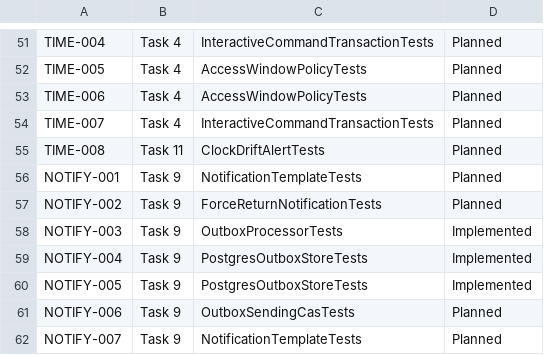
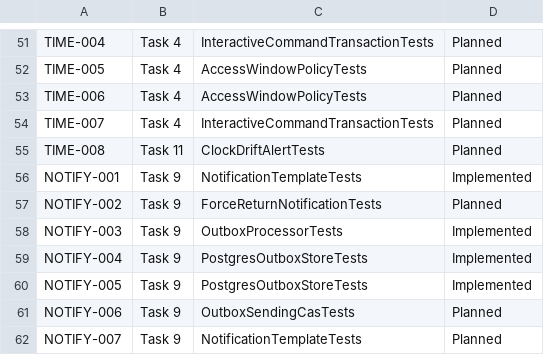
Before and after one commit to caiyipeng2/Mobile-Device-Rental-Management-System, a CSV file: docs/mvp-test-cases.csv, drawn as a sheet; only a part is shown, gaps mark what is left out.

```diff
--- a/docs/mvp-test-cases.csv
+++ b/docs/mvp-test-cases.csv
@@ -55,3 +55,3 @@ TIME-007,Task 4,InteractiveCommandTransactionTests,Planned
 TIME-008,Task 11,ClockDriftAlertTests,Planned
-NOTIFY-001,Task 9,NotificationTemplateTests,Planned
+NOTIFY-001,Task 9,NotificationTemplateTests,Implemented
 NOTIFY-002,Task 9,ForceReturnNotificationTests,Planned
```
Also changed, not shown: docs/traceability.csv, 20 other files.
